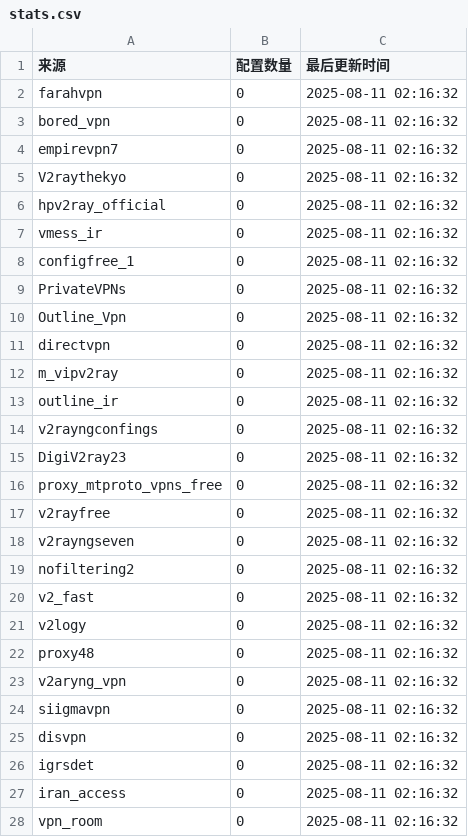
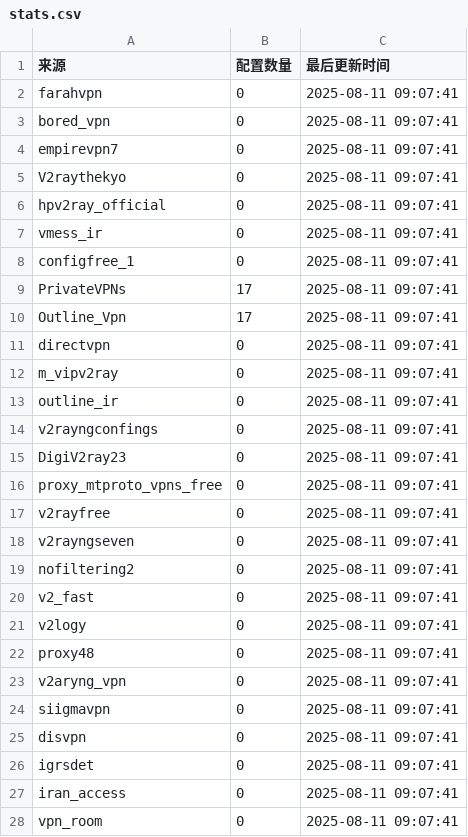
Before and after one commit to qjlxg/HA, a CSV file: stats.csv, drawn as a sheet; only a part is shown; the diff covers the shown part only.

```diff
--- a/stats.csv
+++ b/stats.csv
@@ -1,28 +1,28 @@
 来源,配置数量,最后更新时间
-farahvpn,0,2025-08-11 02:16:32
-bored_vpn,0,2025-08-11 02:16:32
-empirevpn7,0,2025-08-11 02:16:32
-V2raythekyo,0,2025-08-11 02:16:32
-hpv2ray_official,0,2025-08-11 02:16:32
-vmess_ir,0,2025-08-11 02:16:32
-configfree_1,0,2025-08-11 02:16:32
-PrivateVPNs,0,2025-08-11 02:16:32
-Outline_Vpn,0,2025-08-11 02:16:32
-directvpn,0,2025-08-11 02:16:32
-m_vipv2ray,0,2025-08-11 02:16:32
-outline_ir,0,2025-08-11 02:16:32
-v2rayngconfings,0,2025-08-11 02:16:32
-DigiV2ray23,0,2025-08-11 02:16:32
-proxy_mtproto_vpns_free,0,2025-08-11 02:16:32
-v2rayfree,0,2025-08-11 02:16:32
-v2rayngseven,0,2025-08-11 02:16:32
-nofiltering2,0,2025-08-11 02:16:32
-v2_fast,0,2025-08-11 02:16:32
-v2logy,0,2025-08-11 02:16:32
-proxy48,0,2025-08-11 02:16:32
-v2aryng_vpn,0,2025-08-11 02:16:32
-siigmavpn,0,2025-08-11 02:16:32
-disvpn,0,2025-08-11 02:16:32
-igrsdet,0,2025-08-11 02:16:32
-iran_access,0,2025-08-11 02:16:32
-vpn_room,0,2025-08-11 02:16:32
+farahvpn,0,2025-08-11 09:07:41
+bored_vpn,0,2025-08-11 09:07:41
+empirevpn7,0,2025-08-11 09:07:41
+V2raythekyo,0,2025-08-11 09:07:41
+hpv2ray_official,0,2025-08-11 09:07:41
+vmess_ir,0,2025-08-11 09:07:41
+configfree_1,0,2025-08-11 09:07:41
+PrivateVPNs,17,2025-08-11 09:07:41
+Outline_Vpn,17,2025-08-11 09:07:41
+directvpn,0,2025-08-11 09:07:41
+m_vipv2ray,0,2025-08-11 09:07:41
+outline_ir,0,2025-08-11 09:07:41
+v2rayngconfings,0,2025-08-11 09:07:41
+DigiV2ray23,0,2025-08-11 09:07:41
+proxy_mtproto_vpns_free,0,2025-08-11 09:07:41
+v2rayfree,0,2025-08-11 09:07:41
+v2rayngseven,0,2025-08-11 09:07:41
+nofiltering2,0,2025-08-11 09:07:41
+v2_fast,0,2025-08-11 09:07:41
+v2logy,0,2025-08-11 09:07:41
+proxy48,0,2025-08-11 09:07:41
+v2aryng_vpn,0,2025-08-11 09:07:41
+siigmavpn,0,2025-08-11 09:07:41
+disvpn,0,2025-08-11 09:07:41
+igrsdet,0,2025-08-11 09:07:41
+iran_access,0,2025-08-11 09:07:41
+vpn_room,0,2025-08-11 09:07:41
```
Also changed, not shown: 83 edited cells elsewhere in this file, 8 other files.
